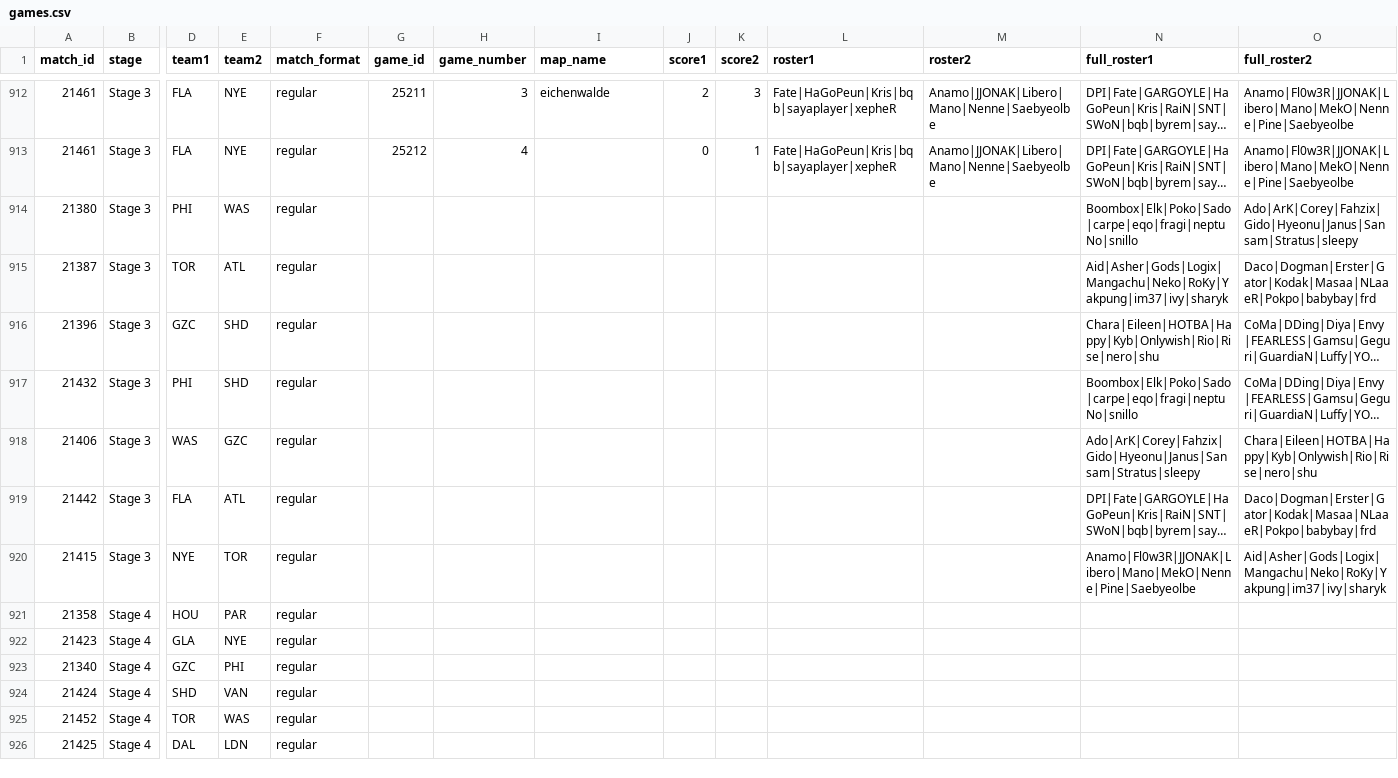
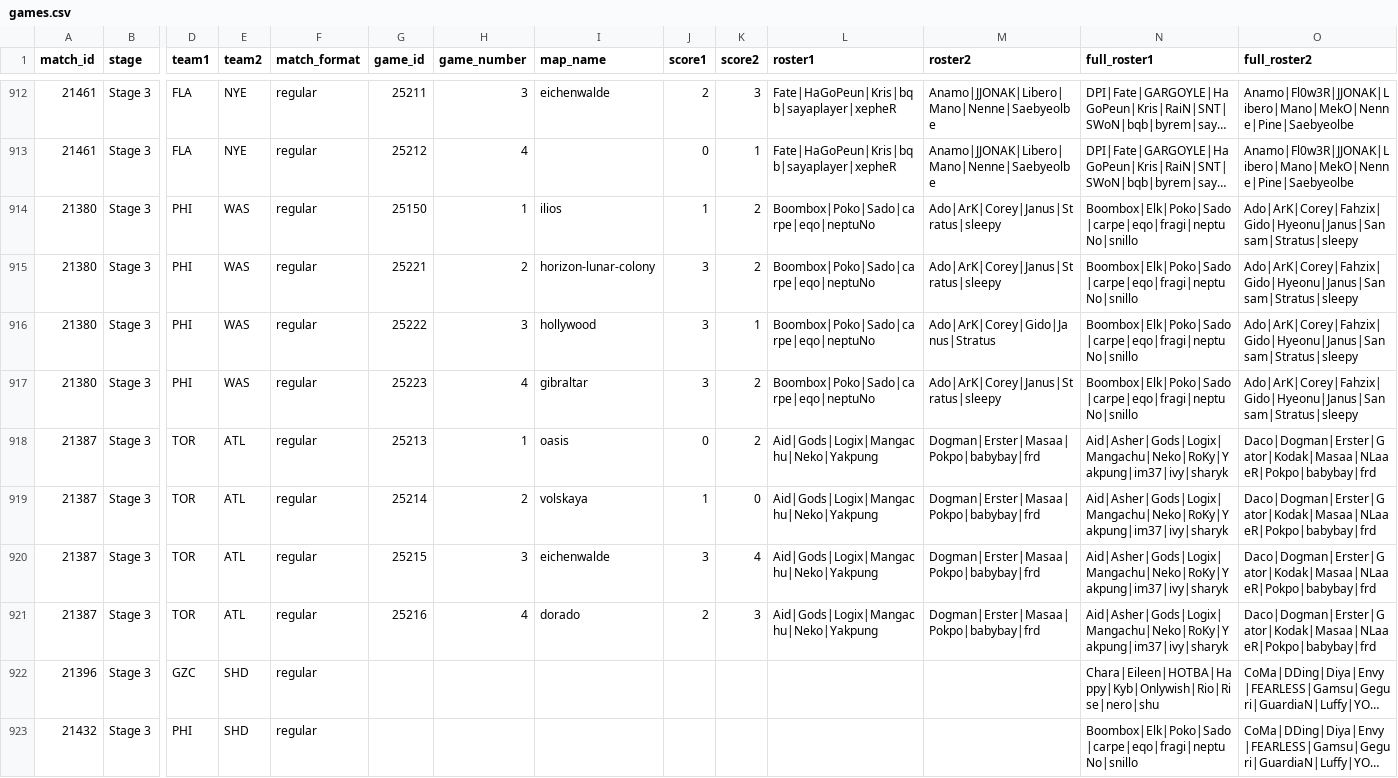
Before and after one commit to ClumsyLee/owl-sr, a CSV file: games.csv, drawn as a sheet; only a part is shown, gaps mark what is left out; the shorter side is filled out with more unchanged rows; long unchanged cells end in …; addresses are those after the commit; rows hold the shown columns only; the diff names each change by its address in the sheet, - before the commit and + after, or states it on an @@ line.

Commit message:
Update data.

```diff
--- a/games.csv
+++ b/games.csv
-G914 (game_id): (empty)
+G914 (game_id): 25150
-H914 (game_number): (empty)
+H914 (game_number): 1
-I914 (map_name): (empty)
+I914 (map_name): ilios
-J914 (score1): (empty)
+J914 (score1): 1
-K914 (score2): (empty)
+K914 (score2): 2
-L914 (roster1): (empty)
+L914 (roster1): Boombox|Poko|Sado|carpe|eqo|neptuNo
-M914 (roster2): (empty)
+M914 (roster2): Ado|ArK|Corey|Janus|Stratus|sleepy
+row 915: 21380 | Stage 3 | PHI | WAS | regular | 25221 | 2 | horizon-lunar-colony | 3 | 2 | Boombox|Poko|Sado|carpe|eqo|neptuNo | Ado|ArK|Corey|Janus|Stratus|sleepy | Boombox|Elk|Poko|Sado|carpe|eqo|fragi|neptuNo|snillo | Ado|ArK|Corey|Fahzix|Gido|Hyeonu|Janus|Sansam|Stratus|sleepy
+row 916: 21380 | Stage 3 | PHI | WAS | regular | 25222 | 3 | hollywood | 3 | 1 | Boombox|Poko|Sado|carpe|eqo|neptuNo | Ado|ArK|Corey|Gido|Janus|Stratus | Boombox|Elk|Poko|Sado|carpe|eqo|fragi|neptuNo|snillo | Ado|ArK|Corey|Fahzix|Gido|Hyeonu|Janus|Sansam|Stratus|sleepy
+row 917: 21380 | Stage 3 | PHI | WAS | regular | 25223 | 4 | gibraltar | 3 | 2 | Boombox|Poko|Sado|carpe|eqo|neptuNo | Ado|ArK|Corey|Janus|Stratus|sleepy | Boombox|Elk|Poko|Sado|carpe|eqo|fragi|neptuNo|snillo | Ado|ArK|Corey|Fahzix|Gido|Hyeonu|Janus|Sansam|Stratus|sleepy
-G918 (game_id): (empty)
+G918 (game_id): 25213
-H918 (game_number): (empty)
+H918 (game_number): 1
-I918 (map_name): (empty)
+I918 (map_name): oasis
-J918 (score1): (empty)
+J918 (score1): 0
-K918 (score2): (empty)
+K918 (score2): 2
-L918 (roster1): (empty)
+L918 (roster1): Aid|Gods|Logix|Mangachu|Neko|Yakpung
-M918 (roster2): (empty)
+M918 (roster2): Dogman|Erster|Masaa|Pokpo|babybay|frd
+row 919: 21387 | Stage 3 | TOR | ATL | regular | 25214 | 2 | volskaya | 1 | 0 | Aid|Gods|Logix|Mangachu|Neko|Yakpung | Dogman|Erster|Masaa|Pokpo|babybay|frd | Aid|Asher|Gods|Logix|Mangachu|Neko|RoKy|Yakpung|im37|ivy|sharyk | Daco|Dogman|Erster|Gator|Kodak|Masaa|NLaaeR|Pokpo|babybay|frd
+row 920: 21387 | Stage 3 | TOR | ATL | regular | 25215 | 3 | eichenwalde | 3 | 4 | Aid|Gods|Logix|Mangachu|Neko|Yakpung | Dogman|Erster|Masaa|Pokpo|babybay|frd | Aid|Asher|Gods|Logix|Mangachu|Neko|RoKy|Yakpung|im37|ivy|sharyk | Daco|Dogman|Erster|Gator|Kodak|Masaa|NLaaeR|Pokpo|babybay|frd
+row 921: 21387 | Stage 3 | TOR | ATL | regular | 25216 | 4 | dorado | 2 | 3 | Aid|Gods|Logix|Mangachu|Neko|Yakpung | Dogman|Erster|Masaa|Pokpo|babybay|frd | Aid|Asher|Gods|Logix|Mangachu|Neko|RoKy|Yakpung|im37|ivy|sharyk | Daco|Dogman|Erster|Gator|Kodak|Masaa|NLaaeR|Pokpo|babybay|frd
```
Also changed, not shown: ratings.csv, 22 other files.
